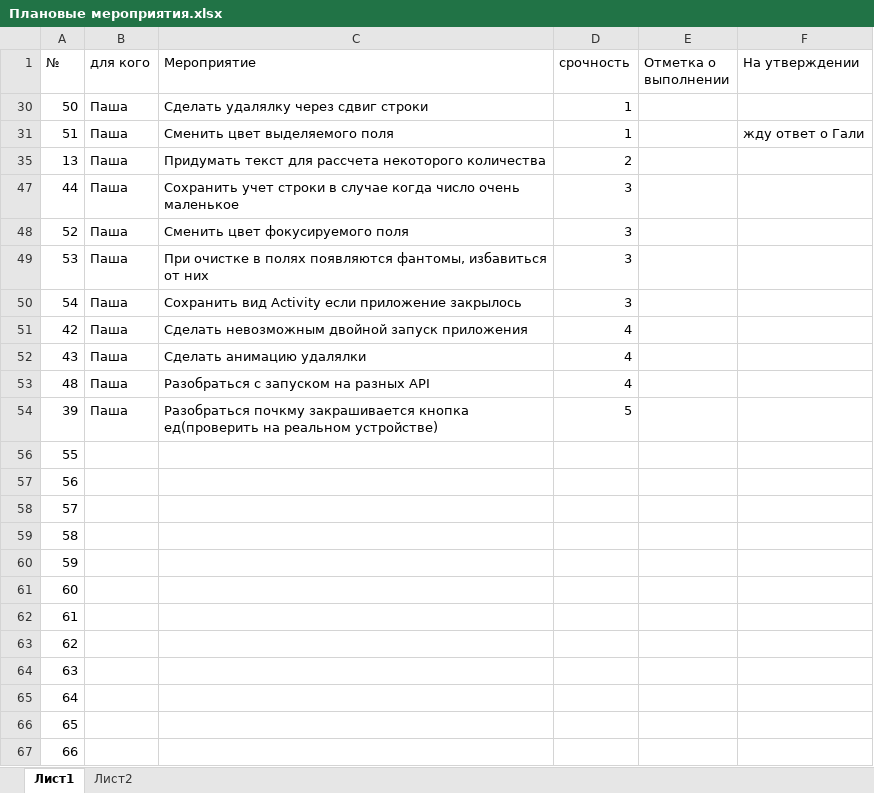
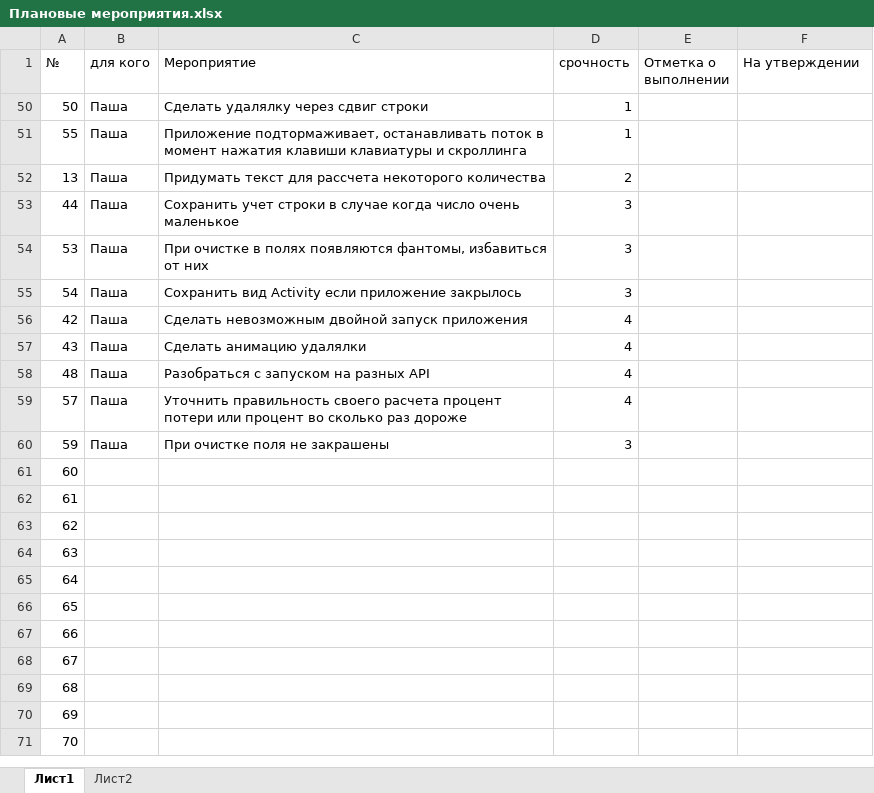
Before and after one commit to Dvajdi/QuickComparison, an Excel workbook: Плановые мероприятия.xlsx, sheet Лист1, drawn as a sheet; only a part is shown; the shorter side is filled out with more unchanged rows; values as stored, in another font and other column widths than the file's, no borders; charts and pictures not drawn; removed rows and columns are numbered as before the commit, all else as after; the diff names each change by its address in the sheet, - before the commit and + after, or states it on an @@ line.

```diff
--- a/Плановые мероприятия.xlsx (sheet Лист1)
+++ b/Плановые мероприятия.xlsx (sheet Лист1)
-row 31: 51 | Паша | Сменить цвет выделяемого поля | 1 |  | жду ответ о Гали
+row 51: 55 | Паша | Приложение подтормаживает, останавливать поток в момент нажатия клавиши клавиатуры и скроллинга | 1
-row 48: 52 | Паша | Сменить цвет фокусируемого поля | 3
-row 54: 39 | Паша | Разобраться почкму закрашивается кнопка ед(проверить на реальном устройстве) | 5
-row 56: 55
-row 57: 56
-B59 (для кого): (empty)
+B59 (для кого): Паша
-C59 (Мероприятие): (empty)
+C59 (Мероприятие): Уточнить правильность своего расчета процент потери или процент во сколько раз дороже
-D59 (срочность): (empty)
+D59 (срочность): 4
-row 59: 58
-B60 (для кого): (empty)
+B60 (для кого): Паша
-C60 (Мероприятие): (empty)
+C60 (Мероприятие): При очистке поля не закрашены
-D60 (срочность): (empty)
+D60 (срочность): 3
```
Also changed, not shown: hidden cells, 7 other files.
